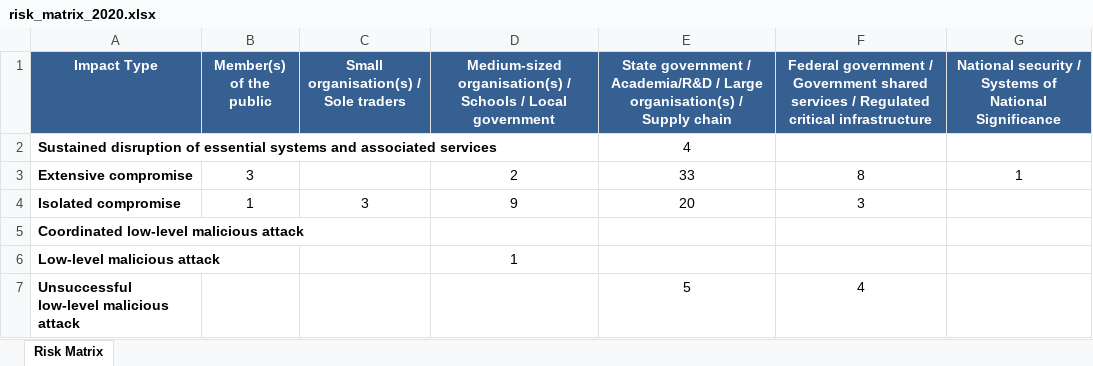
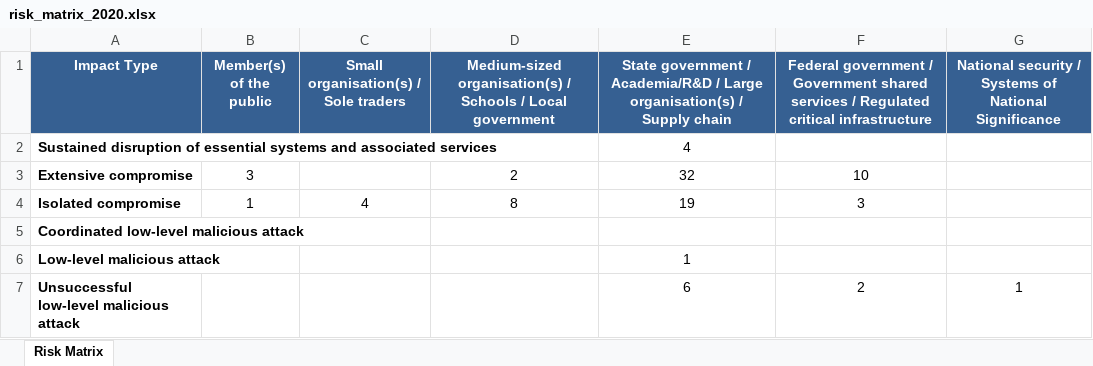
Before and after one commit to colinpriest/australian-cyber-events-scraper, an Excel workbook: risk_matrix/risk_matrix_2020.xlsx, sheet Risk Matrix, drawn as a sheet; values as stored, in another font and other column widths than the file's, no borders; the diff names each change by its address in the sheet, - before the commit and + after, or states it on an @@ line.

```diff
--- a/risk_matrix/risk_matrix_2020.xlsx (sheet Risk Matrix)
+++ b/risk_matrix/risk_matrix_2020.xlsx (sheet Risk Matrix)
-E3: 33
+E3: 32
-F3: 8
+F3: 10
-G3: 1
+G3: (empty)
-C4: 3
+C4: 4
-D4: 9
+D4: 8
-E4: 20
+E4: 19
-D6: 1
+D6: (empty)
-E6: (empty)
+E6: 1
-E7: 5
+E7: 6
-F7: 4
+F7: 2
-G7: (empty)
+G7: 1
```
Also changed, not shown: risk_matrix/risk_matrix.xlsx, risk_matrix/risk_matrix_2022.xlsx, 9 other files.
